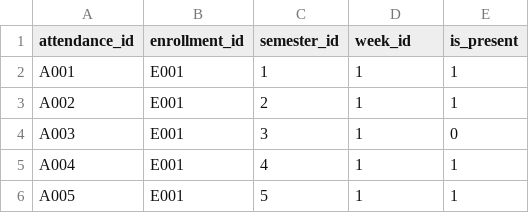
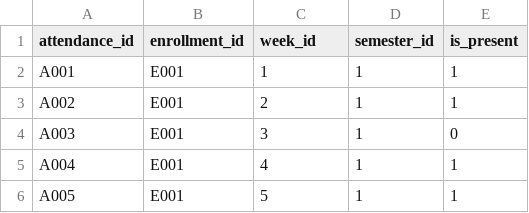
Before and after one commit to riobatubara/agriaku-data-engineer-test, a CSV file: data/attendance_20250409_103000.csv, drawn as a sheet; only a part is shown.

Commit message:
swapped columns between week_id and semester_id

```diff
--- a/data/attendance_20250409_103000.csv
+++ b/data/attendance_20250409_103000.csv
@@ -1,2 +1,2 @@
-attendance_id,enrollment_id,semester_id,week_id,is_present
+attendance_id,enrollment_id,week_id,semester_id,is_present
 A001,E001,1,1,1
```
